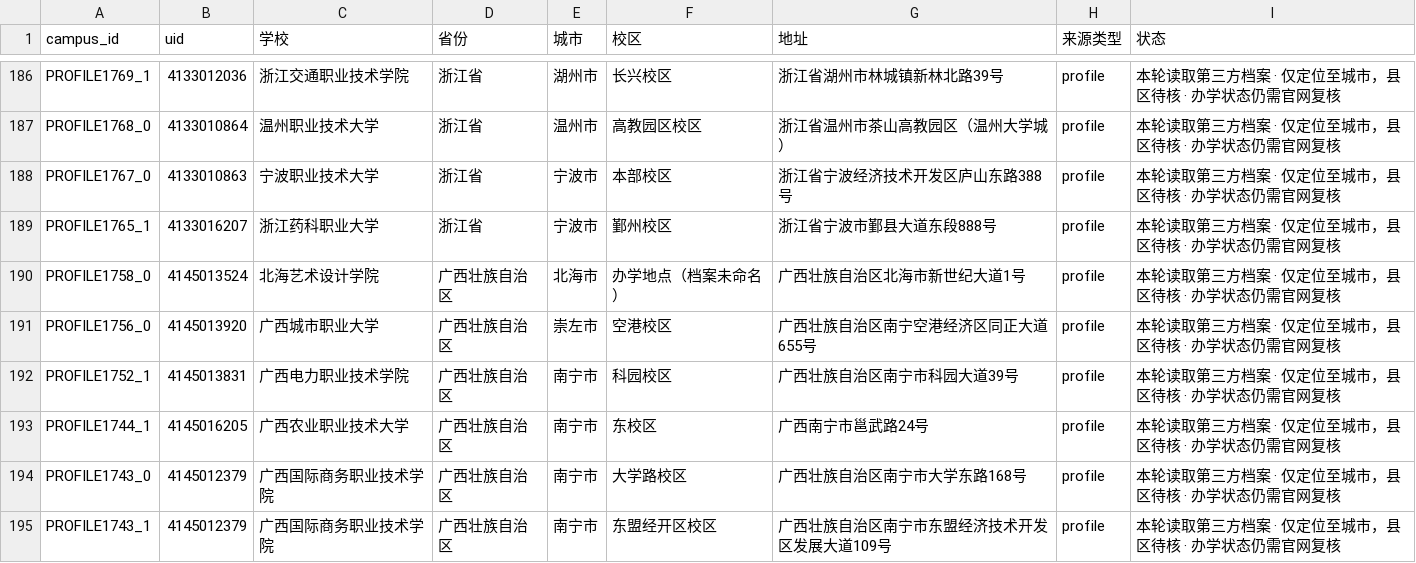
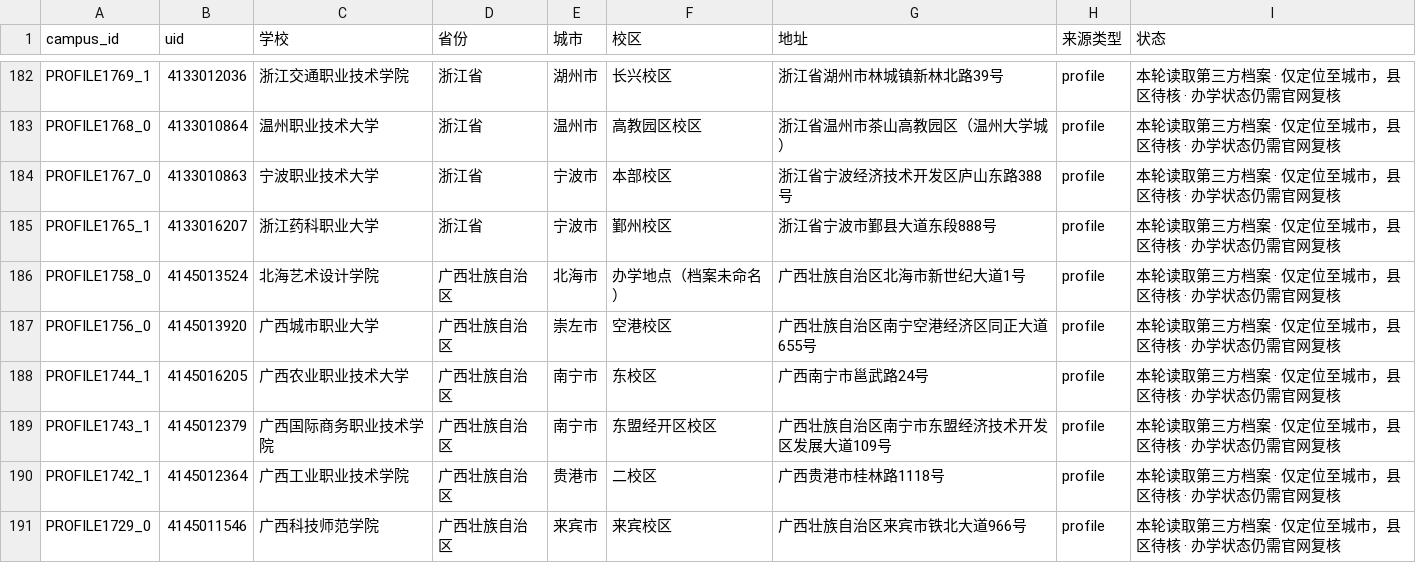
Before and after one commit to ProfessorZhi/china-university-atlas, a CSV file: reports/campus-location-gaps.csv, drawn as a sheet; only a part is shown, gaps mark what is left out; the shorter side is filled out with more unchanged rows; the diff covers the shown part only; the diff names each change by its address in the sheet, - before the commit and + after, or states it on an @@ line.

```diff
--- a/reports/campus-location-gaps.csv
+++ b/reports/campus-location-gaps.csv
-row 192: PROFILE1752_1 | 4145013831 | 广西电力职业技术学院 | 广西壮族自治区 | 南宁市 | 科园校区 | 广西壮族自治区南宁市科园大道39号 | profile | 本轮读取第三方档案 · 仅定位至城市，县区待核 · 办学状态仍需官网复核
-row 194: PROFILE1743_0 | 4145012379 | 广西国际商务职业技术学院 | 广西壮族自治区 | 南宁市 | 大学路校区 | 广西壮族自治区南宁市大学东路168号 | profile | 本轮读取第三方档案 · 仅定位至城市，县区待核 · 办学状态仍需官网复核
```
Also changed, not shown: 7 removed rows elsewhere in this file, reports/province-coverage.csv, 3 other files.
